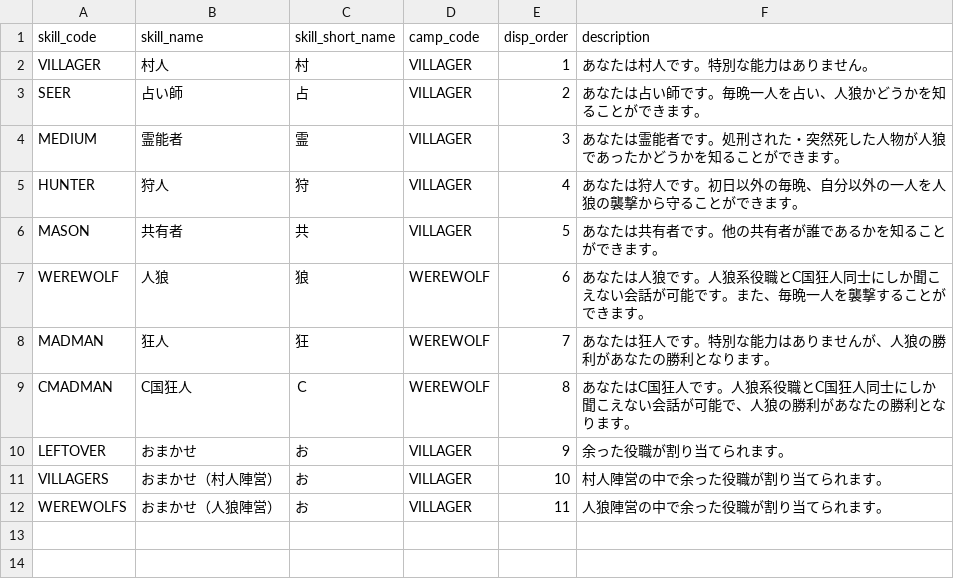
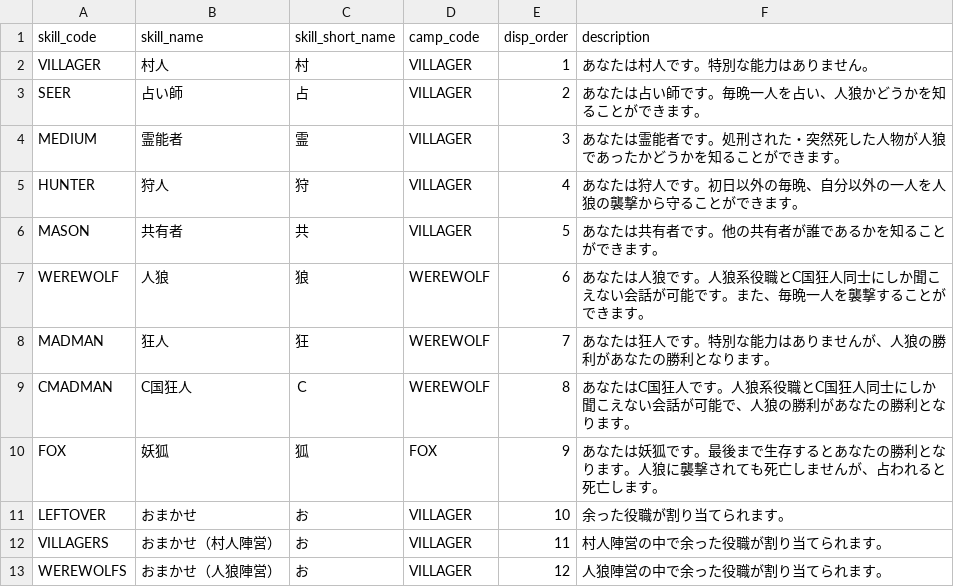
Before and after one commit to h-orito/howling-wolf-api, a TSV file: dbflute_howlingwolfdb/playsql/data/common/tsv/UTF-8/04-SKILL.tsv, drawn as a sheet.

```diff
--- a/dbflute_howlingwolfdb/playsql/data/common/tsv/UTF-8/04-SKILL.tsv
+++ b/dbflute_howlingwolfdb/playsql/data/common/tsv/UTF-8/04-SKILL.tsv
@@ -9,4 +9,5 @@ MADMAN	狂人	狂	WEREWOLF	7	あなたは狂人です。特別な能力はあり
 CMADMAN	C国狂人	Ｃ	WEREWOLF	8	あなたはC国狂人です。人狼系役職とC国狂人同士にしか聞こえない会話が可能で、人狼の勝利があなたの勝利となります。
-LEFTOVER	おまかせ	お	VILLAGER	9	余った役職が割り当てられます。
-VILLAGERS	おまかせ（村人陣営）	お	VILLAGER	10	村人陣営の中で余った役職が割り当てられます。
-WEREWOLFS	おまかせ（人狼陣営）	お	VILLAGER	11	人狼陣営の中で余った役職が割り当てられます。
+FOX	妖狐	狐	FOX	9	あなたは妖狐です。最後まで生存するとあなたの勝利となります。人狼に襲撃されても死亡しませんが、占われると死亡します。
+LEFTOVER	おまかせ	お	VILLAGER	10	余った役職が割り当てられます。
+VILLAGERS	おまかせ（村人陣営）	お	VILLAGER	11	村人陣営の中で余った役職が割り当てられます。
+WEREWOLFS	おまかせ（人狼陣営）	お	VILLAGER	12	人狼陣営の中で余った役職が割り当てられます。
```
Also changed, not shown: 18 other files.
